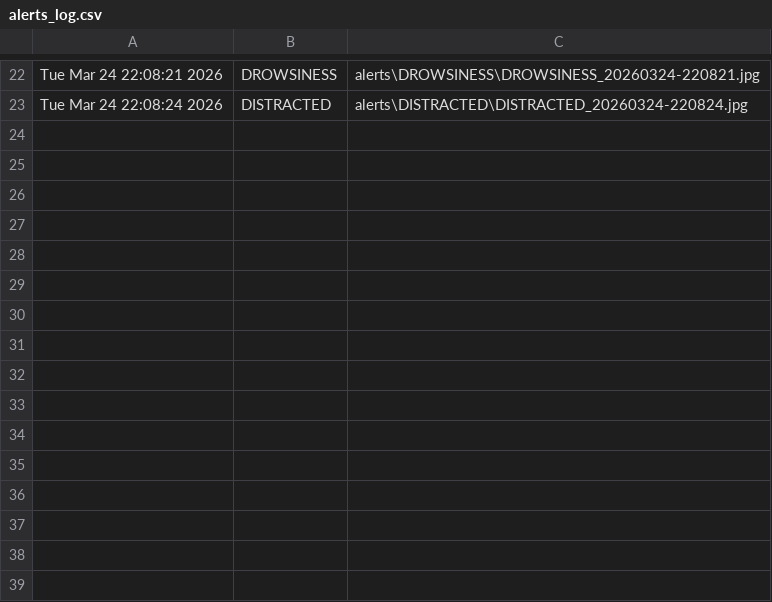
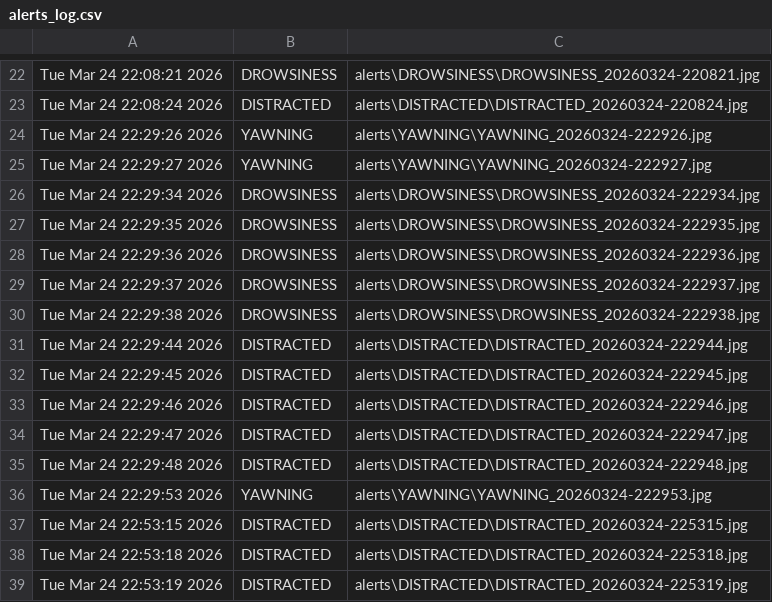
Before and after one commit to Mohanraj1703/Drowsiness_Detection, a CSV file: alerts_log.csv, drawn as a sheet; only a part is shown, gaps mark what is left out.

```diff
--- a/alerts_log.csv
+++ b/alerts_log.csv
@@ -23 +23,17 @@ Tue Mar 24 22:08:21 2026,DROWSINESS,alerts\DROWSINESS\DROWSINESS_20260324-220821
 Tue Mar 24 22:08:24 2026,DISTRACTED,alerts\DISTRACTED\DISTRACTED_20260324-220824.jpg
+Tue Mar 24 22:29:26 2026,YAWNING,alerts\YAWNING\YAWNING_20260324-222926.jpg
+Tue Mar 24 22:29:27 2026,YAWNING,alerts\YAWNING\YAWNING_20260324-222927.jpg
+Tue Mar 24 22:29:34 2026,DROWSINESS,alerts\DROWSINESS\DROWSINESS_20260324-222934.jpg
+Tue Mar 24 22:29:35 2026,DROWSINESS,alerts\DROWSINESS\DROWSINESS_20260324-222935.jpg
+Tue Mar 24 22:29:36 2026,DROWSINESS,alerts\DROWSINESS\DROWSINESS_20260324-222936.jpg
+Tue Mar 24 22:29:37 2026,DROWSINESS,alerts\DROWSINESS\DROWSINESS_20260324-222937.jpg
+Tue Mar 24 22:29:38 2026,DROWSINESS,alerts\DROWSINESS\DROWSINESS_20260324-222938.jpg
+Tue Mar 24 22:29:44 2026,DISTRACTED,alerts\DISTRACTED\DISTRACTED_20260324-222944.jpg
+Tue Mar 24 22:29:45 2026,DISTRACTED,alerts\DISTRACTED\DISTRACTED_20260324-222945.jpg
+Tue Mar 24 22:29:46 2026,DISTRACTED,alerts\DISTRACTED\DISTRACTED_20260324-222946.jpg
+Tue Mar 24 22:29:47 2026,DISTRACTED,alerts\DISTRACTED\DISTRACTED_20260324-222947.jpg
+Tue Mar 24 22:29:48 2026,DISTRACTED,alerts\DISTRACTED\DISTRACTED_20260324-222948.jpg
+Tue Mar 24 22:29:53 2026,YAWNING,alerts\YAWNING\YAWNING_20260324-222953.jpg
+Tue Mar 24 22:53:15 2026,DISTRACTED,alerts\DISTRACTED\DISTRACTED_20260324-225315.jpg
+Tue Mar 24 22:53:18 2026,DISTRACTED,alerts\DISTRACTED\DISTRACTED_20260324-225318.jpg
+Tue Mar 24 22:53:19 2026,DISTRACTED,alerts\DISTRACTED\DISTRACTED_20260324-225319.jpg
```
Also changed, not shown: 6 other files.
